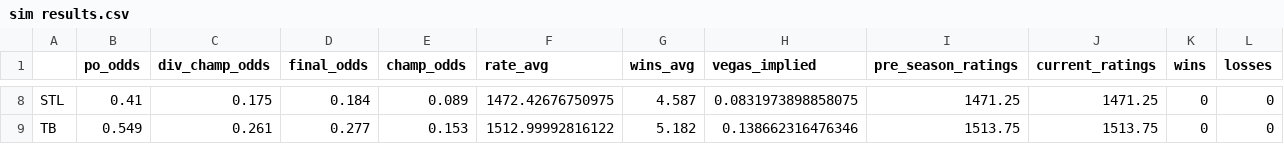
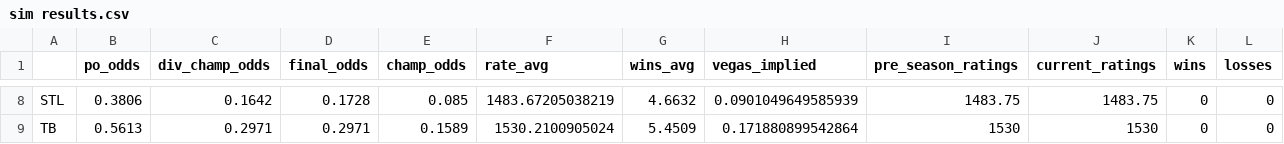
Before and after one commit to ajreinhard/XFL-public, a CSV file: sim results.csv, drawn as a sheet; only a part is shown, gaps mark what is left out; the diff covers the shown part only.

```diff
--- a/sim results.csv
+++ b/sim results.csv
@@ -8,2 +8,2 @@
-"STL",0.41,0.175,0.184,0.089,1472.42676750975,4.587,0.0831973898858075,1471.25,1471.25,0,0
-"TB",0.549,0.261,0.277,0.153,1512.99992816122,5.182,0.138662316476346,1513.75,1513.75,0,0
+"STL",0.3806,0.1642,0.1728,0.085,1483.67205038219,4.6632,0.0901049649585939,1483.75,1483.75,0,0
+"TB",0.5613,0.2971,0.2971,0.1589,1530.2100905024,5.4509,0.171880899542864,1530,1530,0,0
```
Also changed, not shown: 58 edited cells elsewhere in this file, sched.csv, 37 other files.
